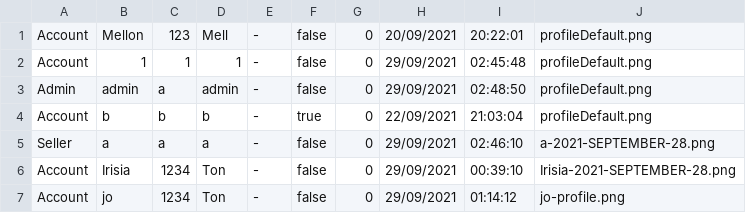
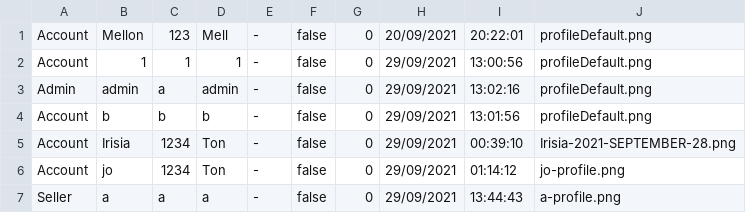
Before and after one commit to lrisia/BONK-Shop, a CSV file: data/userData.csv, drawn as a sheet.

```diff
--- a/data/userData.csv
+++ b/data/userData.csv
@@ -1,7 +1,7 @@
 Account,Mellon,123,Mell,-,false,0,20/09/2021,20:22:01,profileDefault.png
-Account,1,1,1,-,false,0,29/09/2021,02:45:48,profileDefault.png
-Admin,admin,a,admin,-,false,0,29/09/2021,02:48:50,profileDefault.png
-Account,b,b,b,-,true,0,22/09/2021,21:03:04,profileDefault.png
-Seller,a,a,a,-,false,0,29/09/2021,02:46:10,a-2021-SEPTEMBER-28.png
+Account,1,1,1,-,false,0,29/09/2021,13:00:56,profileDefault.png
+Admin,admin,a,admin,-,false,0,29/09/2021,13:02:16,profileDefault.png
+Account,b,b,b,-,false,0,29/09/2021,13:01:56,profileDefault.png
 Account,Irisia,1234,Ton,-,false,0,29/09/2021,00:39:10,Irisia-2021-SEPTEMBER-28.png
 Account,jo,1234,Ton,-,false,0,29/09/2021,01:14:12,jo-profile.png
+Seller,a,a,a,-,false,0,29/09/2021,13:44:43,a-profile.png
```
Also changed, not shown: 5 other files.
